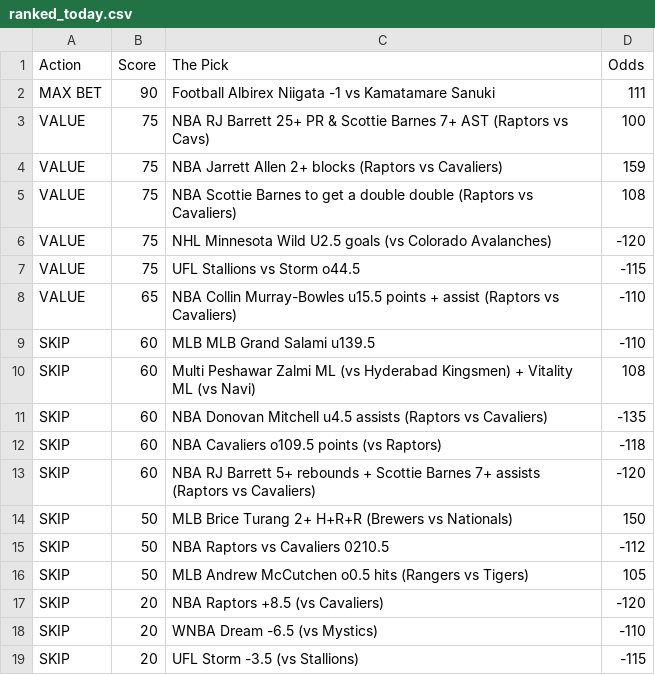
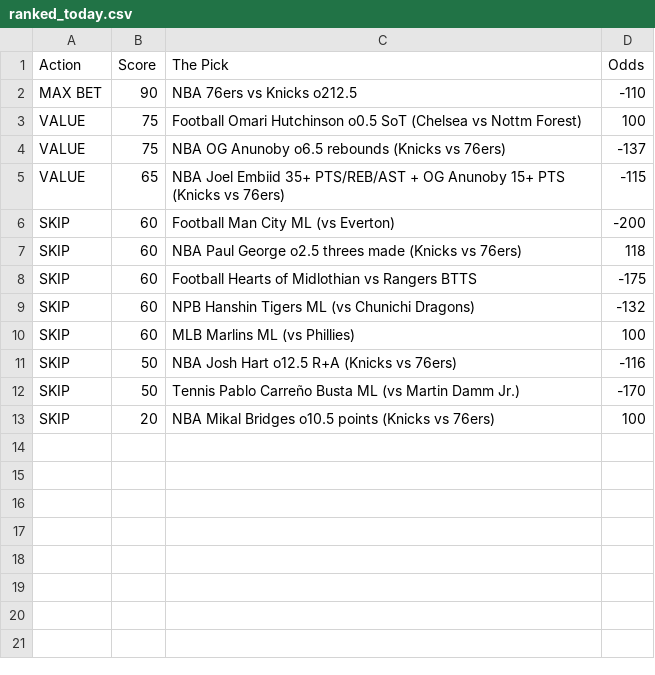
Before and after one commit to CameronBroussard6/Sports_Picks_Ranked, a CSV file: ranked_today.csv, drawn as a sheet.

```diff
--- a/ranked_today.csv
+++ b/ranked_today.csv
@@ -1,19 +1,13 @@
 Action,Score,The Pick,Odds
-MAX BET,90,Football Albirex Niigata -1 vs Kamatamare Sanuki,111
-VALUE,75,NBA RJ Barrett 25+ PR & Scottie Barnes 7+ AST (Raptors vs Cavs),100
-VALUE,75,NBA Jarrett Allen 2+ blocks (Raptors vs Cavaliers),159
-VALUE,75,NBA Scottie Barnes to get a double double (Raptors vs Cavaliers),108
-VALUE,75,NHL Minnesota Wild U2.5 goals (vs Colorado Avalanches),-120
-VALUE,75,UFL Stallions vs Storm o44.5,-115
-VALUE,65,NBA Collin Murray-Bowles u15.5 points + assist (Raptors vs Cavaliers),-110
-SKIP,60,MLB MLB Grand Salami u139.5,-110
-SKIP,60,Multi Peshawar Zalmi ML (vs Hyderabad Kingsmen) + Vitality ML (vs Navi),108
-SKIP,60,NBA Donovan Mitchell u4.5 assists (Raptors vs Cavaliers),-135
-SKIP,60,NBA Cavaliers o109.5 points (vs Raptors),-118
-SKIP,60,NBA RJ Barrett 5+ rebounds + Scottie Barnes 7+ assists (Raptors vs Cavaliers),-120
-SKIP,50,MLB Brice Turang 2+ H+R+R (Brewers vs Nationals),150
-SKIP,50,NBA Raptors vs Cavaliers 0210.5,-112
-SKIP,50,MLB Andrew McCutchen o0.5 hits (Rangers vs Tigers),105
-SKIP,20,NBA Raptors +8.5 (vs Cavaliers),-120
-SKIP,20,WNBA Dream -6.5 (vs Mystics),-110
-SKIP,20,UFL Storm -3.5 (vs Stallions),-115
+MAX BET,90,NBA 76ers vs Knicks o212.5,-110
+VALUE,75,Football Omari Hutchinson o0.5 SoT (Chelsea vs Nottm Forest),100
+VALUE,75,NBA OG Anunoby o6.5 rebounds (Knicks vs 76ers),-137
+VALUE,65,NBA Joel Embiid 35+ PTS/REB/AST + OG Anunoby 15+ PTS (Knicks vs 76ers),-115
+SKIP,60,Football Man City ML (vs Everton),-200
+SKIP,60,NBA Paul George o2.5 threes made (Knicks vs 76ers),118
+SKIP,60,Football Hearts of Midlothian vs Rangers BTTS,-175
+SKIP,60,NPB Hanshin Tigers ML (vs Chunichi Dragons),-132
+SKIP,60,MLB Marlins ML (vs Phillies),100
+SKIP,50,NBA Josh Hart o12.5 R+A (Knicks vs 76ers),-116
+SKIP,50,Tennis Pablo Carreño Busta ML (vs Martin Damm Jr.),-170
+SKIP,20,NBA Mikal Bridges o10.5 points (Knicks vs 76ers),100
```
